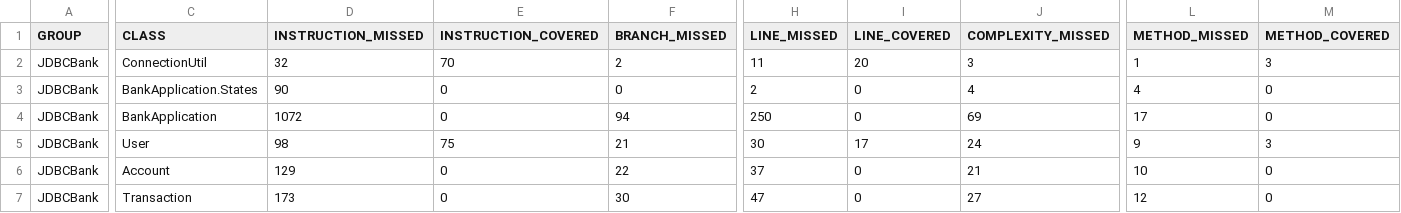
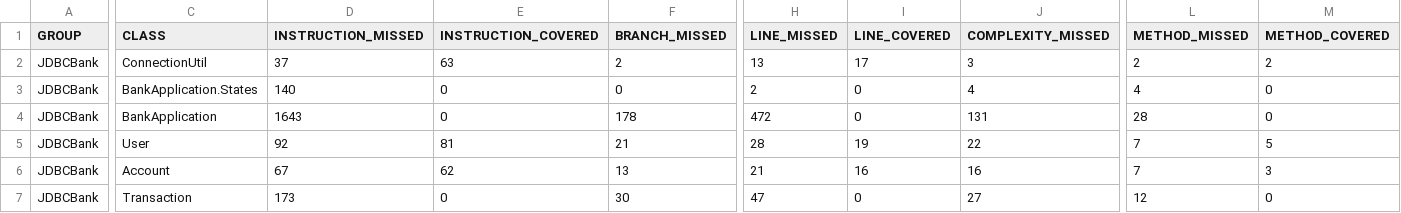
Before and after one commit to Dec-17-Big-Data/project-0-luiginomp, a CSV file: JDBCBank/target/site/jacoco/jacoco.csv, drawn as a sheet; only a part is shown, gaps mark what is left out; the diff covers the shown part only; the diff names each change by its address in the sheet, - before the commit and + after, or states it on an @@ line.

```diff
--- a/JDBCBank/target/site/jacoco/jacoco.csv
+++ b/JDBCBank/target/site/jacoco/jacoco.csv
-D2 (INSTRUCTION_MISSED): 32
+D2 (INSTRUCTION_MISSED): 37
-E2 (INSTRUCTION_COVERED): 70
+E2 (INSTRUCTION_COVERED): 63
-H2 (LINE_MISSED): 11
+H2 (LINE_MISSED): 13
-I2 (LINE_COVERED): 20
+I2 (LINE_COVERED): 17
-L2 (METHOD_MISSED): 1
+L2 (METHOD_MISSED): 2
-M2 (METHOD_COVERED): 3
+M2 (METHOD_COVERED): 2
-D3 (INSTRUCTION_MISSED): 90
+D3 (INSTRUCTION_MISSED): 140
-D4 (INSTRUCTION_MISSED): 1072
+D4 (INSTRUCTION_MISSED): 1643
-F4 (BRANCH_MISSED): 94
+F4 (BRANCH_MISSED): 178
-H4 (LINE_MISSED): 250
+H4 (LINE_MISSED): 472
-J4 (COMPLEXITY_MISSED): 69
+J4 (COMPLEXITY_MISSED): 131
-L4 (METHOD_MISSED): 17
+L4 (METHOD_MISSED): 28
-D5 (INSTRUCTION_MISSED): 98
+D5 (INSTRUCTION_MISSED): 92
-E5 (INSTRUCTION_COVERED): 75
+E5 (INSTRUCTION_COVERED): 81
-H5 (LINE_MISSED): 30
+H5 (LINE_MISSED): 28
-I5 (LINE_COVERED): 17
+I5 (LINE_COVERED): 19
-J5 (COMPLEXITY_MISSED): 24
+J5 (COMPLEXITY_MISSED): 22
-L5 (METHOD_MISSED): 9
+L5 (METHOD_MISSED): 7
-M5 (METHOD_COVERED): 3
+M5 (METHOD_COVERED): 5
-D6 (INSTRUCTION_MISSED): 129
+D6 (INSTRUCTION_MISSED): 67
-E6 (INSTRUCTION_COVERED): 0
+E6 (INSTRUCTION_COVERED): 62
-F6 (BRANCH_MISSED): 22
+F6 (BRANCH_MISSED): 13
-H6 (LINE_MISSED): 37
+H6 (LINE_MISSED): 21
-I6 (LINE_COVERED): 0
+I6 (LINE_COVERED): 16
-J6 (COMPLEXITY_MISSED): 21
+J6 (COMPLEXITY_MISSED): 16
-L6 (METHOD_MISSED): 10
+L6 (METHOD_MISSED): 7
-M6 (METHOD_COVERED): 0
+M6 (METHOD_COVERED): 3
```
Also changed, not shown: 79 edited cells elsewhere in this file, 56 other files.
